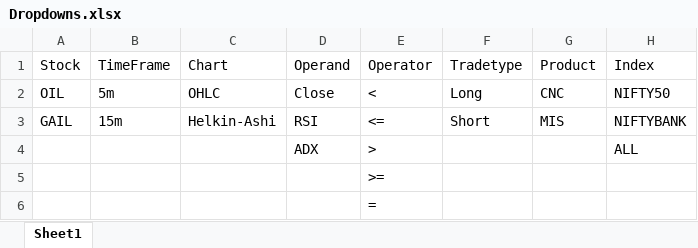
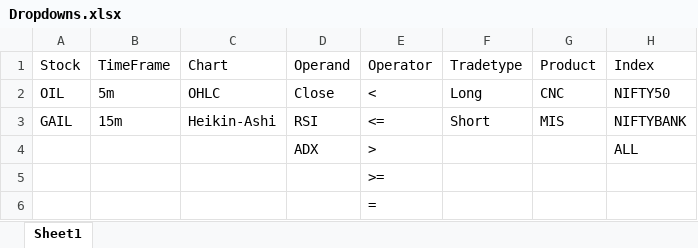
Before and after one commit to yash03112000/Backtesting, an Excel workbook: Spreadsheats/Dropdowns.xlsx, sheet Sheet1, drawn as a sheet; values as stored, in another font and other column widths than the file's, no borders; the diff names each change by its address in the sheet, - before the commit and + after, or states it on an @@ line.

```diff
--- a/Spreadsheats/Dropdowns.xlsx (sheet Sheet1)
+++ b/Spreadsheats/Dropdowns.xlsx (sheet Sheet1)
-C3: Helkin-Ashi
+C3: Heikin-Ashi
```
Also changed, not shown: Spreadsheats/result.xlsx, 5 other files.
